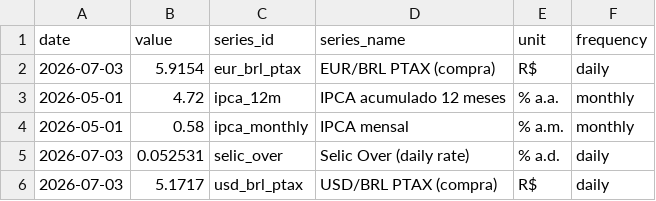
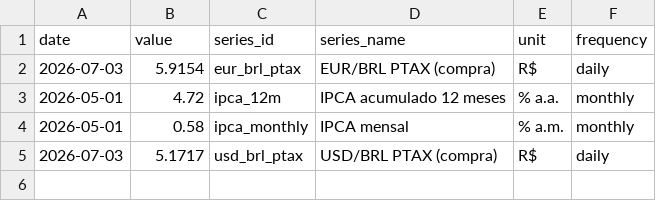
Before and after one commit to vinimabreu/bcb-data-pipeline, a CSV file: data/latest.csv, drawn as a sheet.

```diff
--- a/data/latest.csv
+++ b/data/latest.csv
@@ -4,3 +4,2 @@ date,value,series_id,series_name,unit,frequency
 2026-05-01,0.58,ipca_monthly,IPCA mensal,% a.m.,monthly
-2026-07-03,0.052531,selic_over,Selic Over (daily rate),% a.d.,daily
 2026-07-03,5.1717,usd_brl_ptax,USD/BRL PTAX (compra),R$,daily
```
Also changed, not shown: 1 other file.
